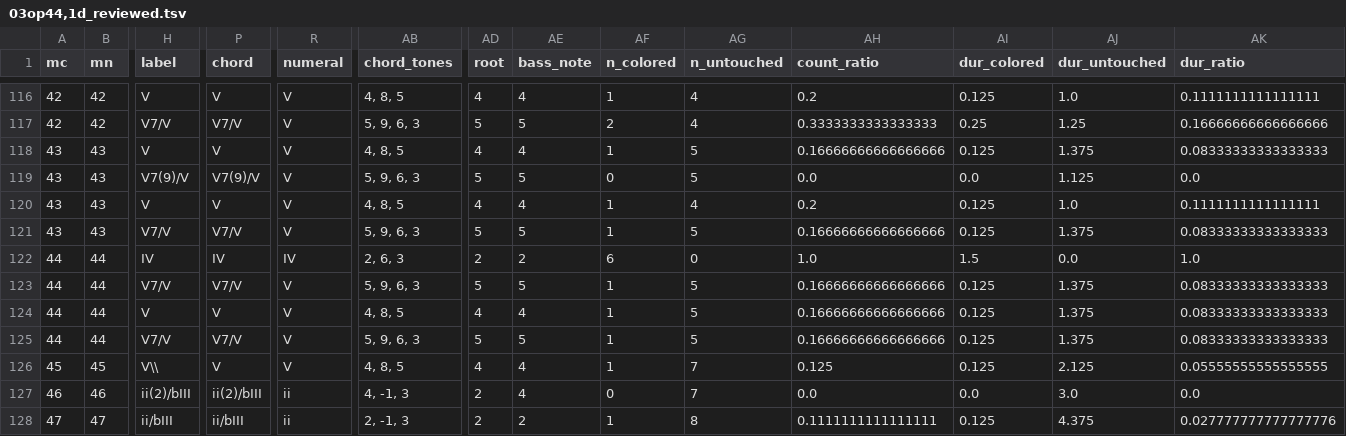
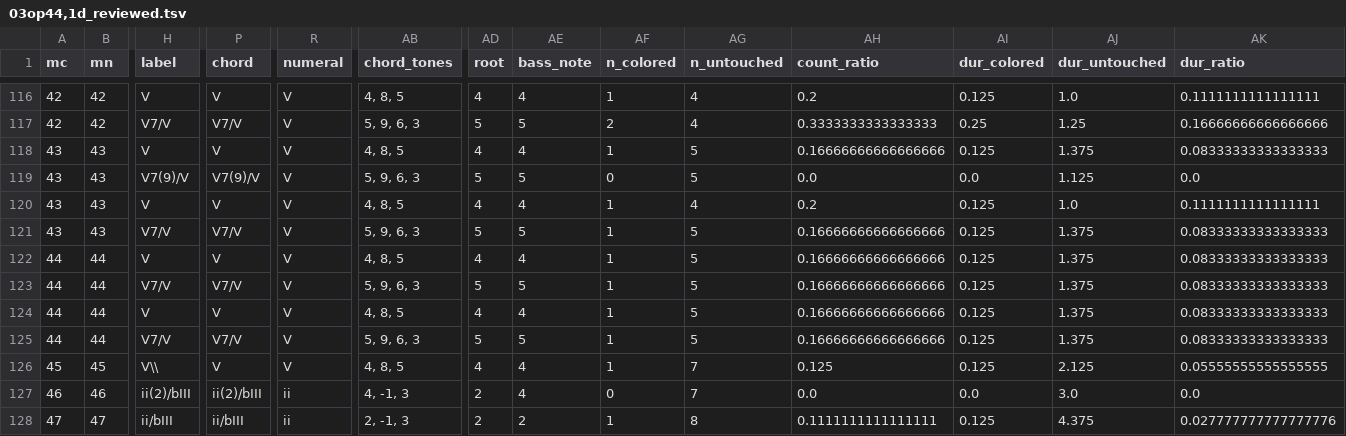
Before and after one commit to DCMLab/mendelssohn_quartets, a TSV file: reviewed/03op44,1d_reviewed.tsv, drawn as a sheet; only a part is shown, gaps mark what is left out; the diff names each change by its address in the sheet, - before the commit and + after, or states it on an @@ line.

```diff
--- a/reviewed/03op44,1d_reviewed.tsv
+++ b/reviewed/03op44,1d_reviewed.tsv
-H122 (label): IV
+H122 (label): V
-P122 (chord): IV
+P122 (chord): V
-R122 (numeral): IV
+R122 (numeral): V
-AB122 (chord_tones): 2, 6, 3
+AB122 (chord_tones): 4, 8, 5
-AD122 (root): 2
+AD122 (root): 4
-AE122 (bass_note): 2
+AE122 (bass_note): 4
-AF122 (n_colored): 6
+AF122 (n_colored): 1
-AG122 (n_untouched): 0
+AG122 (n_untouched): 5
-AH122 (count_ratio): 1.0
+AH122 (count_ratio): 0.16666666666666666
-AI122 (dur_colored): 1.5
+AI122 (dur_colored): 0.125
-AJ122 (dur_untouched): 0.0
+AJ122 (dur_untouched): 1.375
-AK122 (dur_ratio): 1.0
+AK122 (dur_ratio): 0.08333333333333333
```
Also changed, not shown: chords/03op44,1d.chords.tsv, harmonies/03op44,1d.harmonies.tsv, 7 other files.
